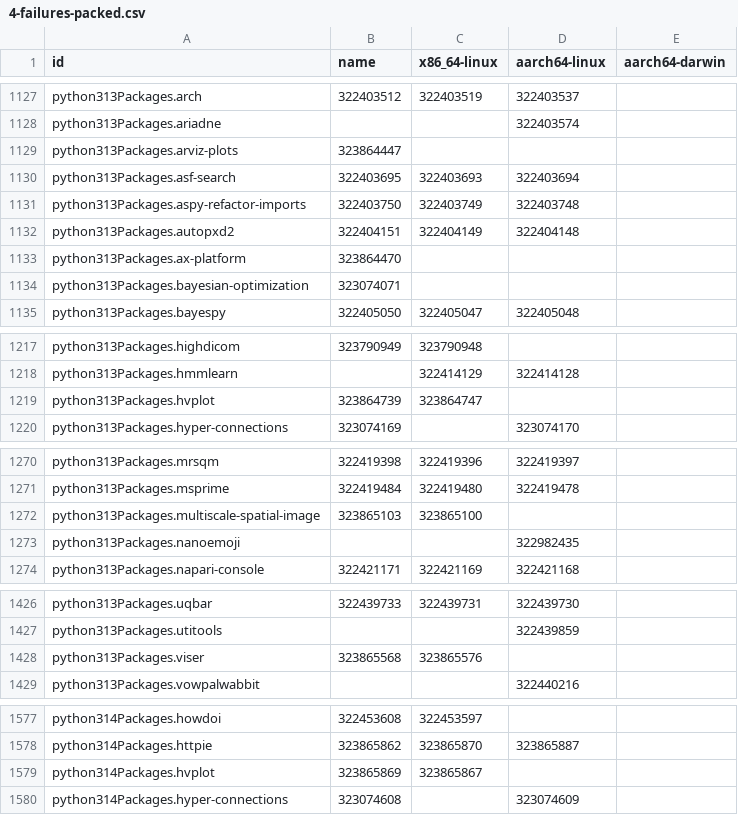
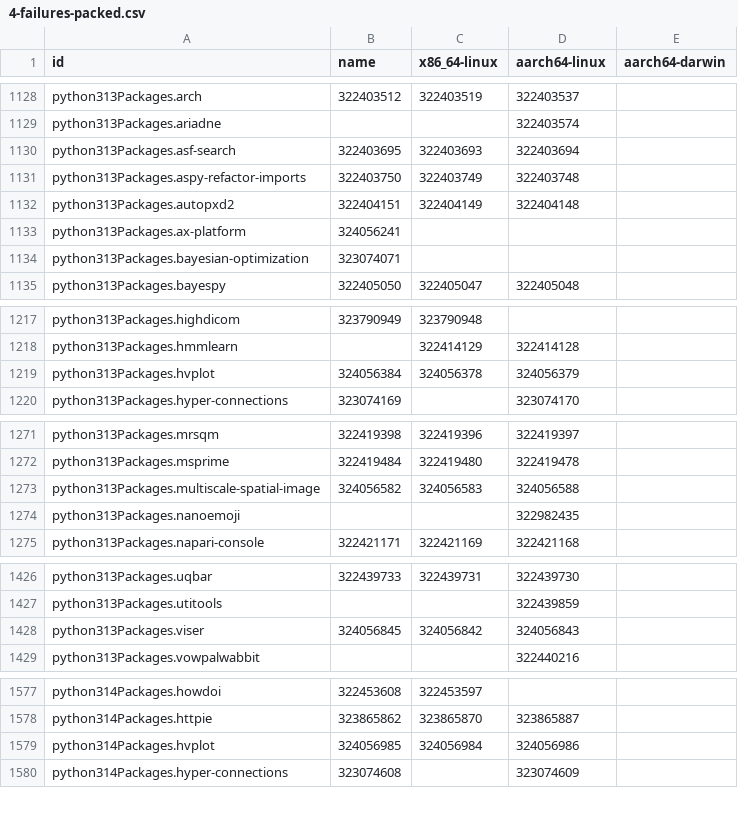
Before and after one commit to dtomvan/nixpkgs-failure-notify, a CSV file: results/4-failures-packed.csv, drawn as a sheet; only a part is shown, gaps mark what is left out; the diff covers the shown part only.

```diff
--- a/results/4-failures-packed.csv
+++ b/results/4-failures-packed.csv
@@ -1128,3 +1129,2 @@ python313Packages.arch,322403512,322403519,322403537
 python313Packages.ariadne,,,322403574
-python313Packages.arviz-plots,323864447,,
 python313Packages.asf-search,322403695,322403693,322403694
@@ -1132,3 +1132,3 @@ python313Packages.aspy-refactor-imports,322403750,322403749,322403748
 python313Packages.autopxd2,322404151,322404149,322404148
-python313Packages.ax-platform,323864470,,
+python313Packages.ax-platform,324056241,,
 python313Packages.bayesian-optimization,323074071,,
@@ -1218,3 +1218,3 @@ python313Packages.highdicom,323790949,323790948,
 python313Packages.hmmlearn,,322414129,322414128
-python313Packages.hvplot,323864739,323864747,
+python313Packages.hvplot,324056384,324056378,324056379
 python313Packages.hyper-connections,323074169,,323074170
@@ -1271,3 +1272,3 @@ python313Packages.mrsqm,322419398,322419396,322419397
 python313Packages.msprime,322419484,322419480,322419478
-python313Packages.multiscale-spatial-image,323865103,323865100,
+python313Packages.multiscale-spatial-image,324056582,324056583,324056588
 python313Packages.nanoemoji,,,322982435
@@ -1427,3 +1427,3 @@ python313Packages.uqbar,322439733,322439731,322439730
 python313Packages.utitools,,,322439859
-python313Packages.viser,323865568,323865576,
+python313Packages.viser,324056845,324056842,324056843
 python313Packages.vowpalwabbit,,,322440216
@@ -1578,3 +1578,3 @@ python314Packages.howdoi,322453608,322453597,
 python314Packages.httpie,323865862,323865870,323865887
-python314Packages.hvplot,323865869,323865867,
+python314Packages.hvplot,324056985,324056984,324056986
 python314Packages.hyper-connections,323074608,,323074609
```
Also changed, not shown: 3 added rows, 3 removed rows and 39 edited cells elsewhere in this file, 1 other file.
